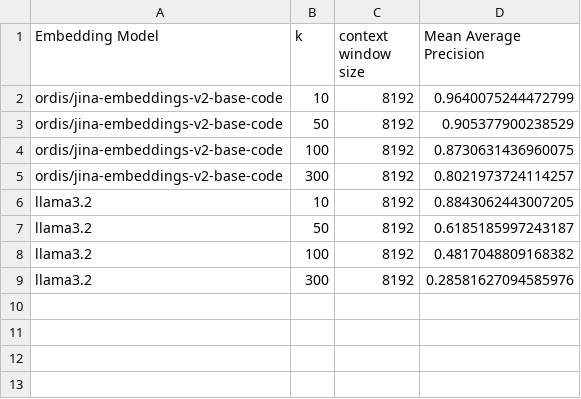
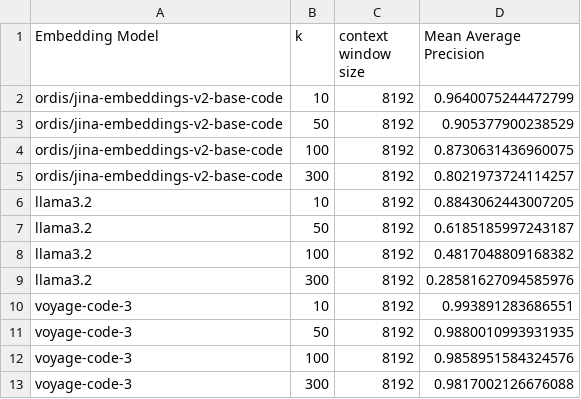
Before and after one commit to HughStanway/FYP-Experimental-Testing, a CSV file: metrics/precision/mean_ap_at_k_qdrant.csv, drawn as a sheet.

```diff
--- a/metrics/precision/mean_ap_at_k_qdrant.csv
+++ b/metrics/precision/mean_ap_at_k_qdrant.csv
@@ -9 +9,5 @@ llama3.2,100,8192,0.4817048809168382
 llama3.2,300,8192,0.28581627094585976
+voyage-code-3,10,8192,0.993891283686551
+voyage-code-3,50,8192,0.9880010993931935
+voyage-code-3,100,8192,0.9858951584324576
+voyage-code-3,300,8192,0.9817002126676088
```
Also changed, not shown: metrics/precision/mean_ap_at_k_chroma.csv, metrics/precision/mean_ap_at_k_milvus.csv, 54 other files.
